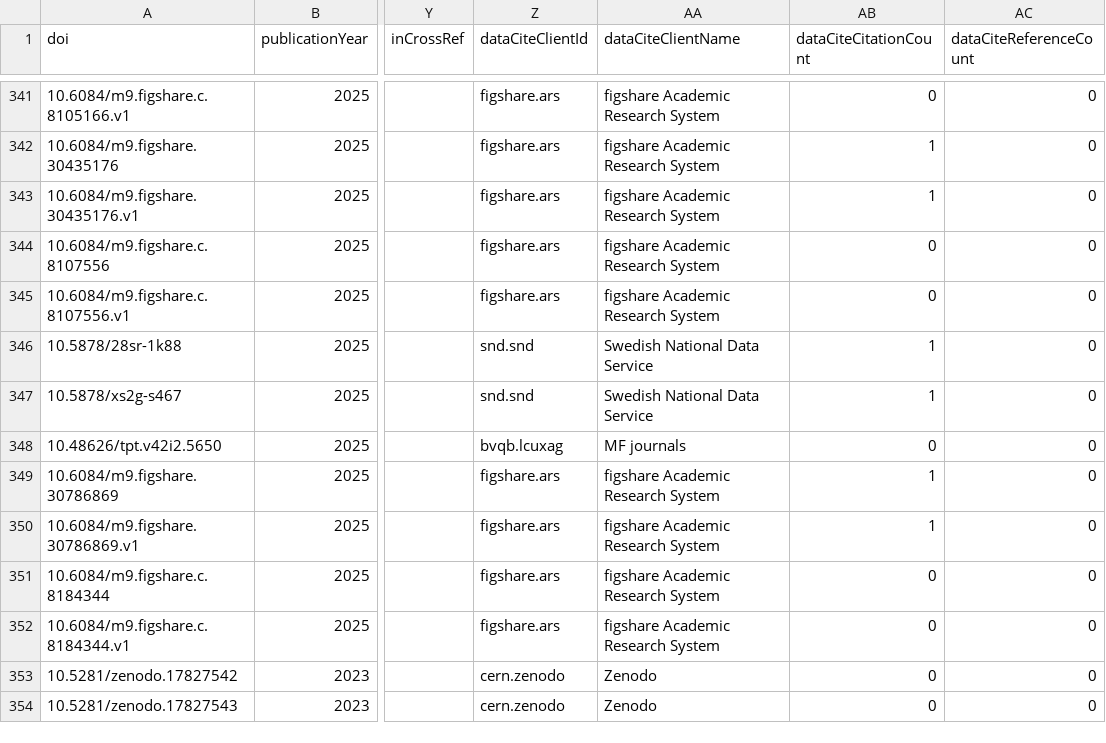
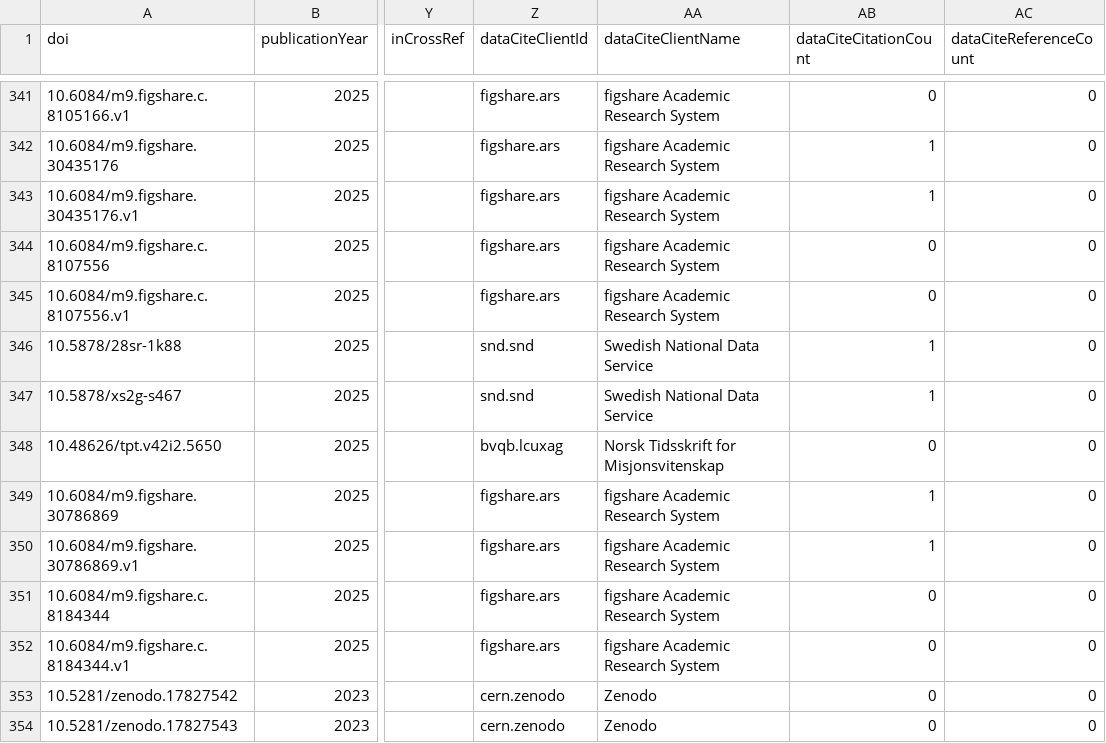
Before and after one commit to snd-sweden/research-output-aggregator-output, a CSV file: outputs/hig.csv, drawn as a sheet; only a part is shown, gaps mark what is left out; the diff names each change by its address in the sheet, - before the commit and + after, or states it on an @@ line.

```diff
--- a/outputs/hig.csv
+++ b/outputs/hig.csv
-AA348 (dataCiteClientName): MF journals
+AA348 (dataCiteClientName): Norsk Tidsskrift for Misjonsvitenskap
```
Also changed, not shown: 7 other files.
